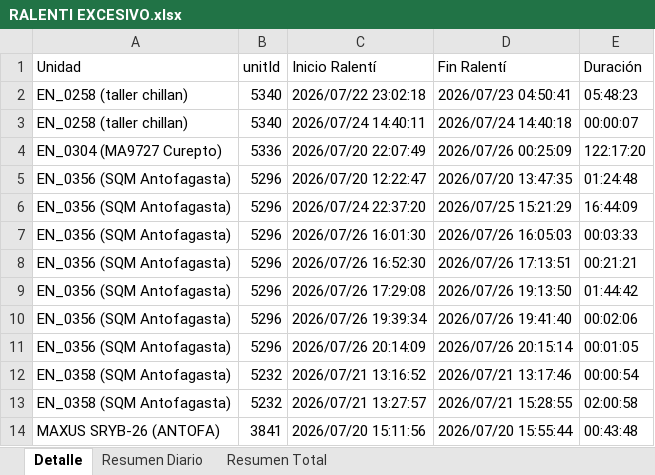
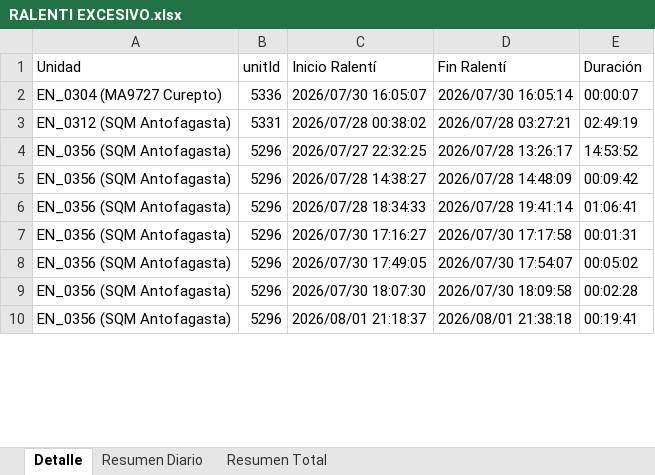
Before and after one commit to WurfelSPA/tracklink-enerfrost, an Excel workbook: RALENTI EXCESIVO.xlsx, sheet Detalle, drawn as a sheet; only a part is shown; values as stored, in another font and other column widths than the file's, no borders; removed rows and columns are numbered as before the commit, all else as after; the diff covers the shown part only; the diff names each change by its address in the sheet, - before the commit and + after, or states it on an @@ line.

```diff
--- a/RALENTI EXCESIVO.xlsx (sheet Detalle)
+++ b/RALENTI EXCESIVO.xlsx (sheet Detalle)
-row 2: EN_0258 (taller chillan) | 5340 | 2026/07/22 23:02:18 | 2026/07/23 04:50:41 | 05:48:23
-row 3: EN_0258 (taller chillan) | 5340 | 2026/07/24 14:40:11 | 2026/07/24 14:40:18 | 00:00:07
-C2 (Inicio Ralentí): 2026/07/20 22:07:49
+C2 (Inicio Ralentí): 2026/07/30 16:05:07
-D2 (Fin Ralentí): 2026/07/26 00:25:09
+D2 (Fin Ralentí): 2026/07/30 16:05:14
-E2 (Duración): 122:17:20
+E2 (Duración): 00:00:07
+row 3: EN_0312 (SQM Antofagasta) | 5331 | 2026/07/28 00:38:02 | 2026/07/28 03:27:21 | 02:49:19
-C4 (Inicio Ralentí): 2026/07/20 12:22:47
+C4 (Inicio Ralentí): 2026/07/27 22:32:25
-D4 (Fin Ralentí): 2026/07/20 13:47:35
+D4 (Fin Ralentí): 2026/07/28 13:26:17
-E4 (Duración): 01:24:48
+E4 (Duración): 14:53:52
-C5 (Inicio Ralentí): 2026/07/24 22:37:20
+C5 (Inicio Ralentí): 2026/07/28 14:38:27
-D5 (Fin Ralentí): 2026/07/25 15:21:29
+D5 (Fin Ralentí): 2026/07/28 14:48:09
-E5 (Duración): 16:44:09
+E5 (Duración): 00:09:42
-C6 (Inicio Ralentí): 2026/07/26 16:01:30
+C6 (Inicio Ralentí): 2026/07/28 18:34:33
-D6 (Fin Ralentí): 2026/07/26 16:05:03
+D6 (Fin Ralentí): 2026/07/28 19:41:14
-E6 (Duración): 00:03:33
+E6 (Duración): 01:06:41
-C7 (Inicio Ralentí): 2026/07/26 16:52:30
+C7 (Inicio Ralentí): 2026/07/30 17:16:27
-D7 (Fin Ralentí): 2026/07/26 17:13:51
+D7 (Fin Ralentí): 2026/07/30 17:17:58
-E7 (Duración): 00:21:21
+E7 (Duración): 00:01:31
-C8 (Inicio Ralentí): 2026/07/26 17:29:08
+C8 (Inicio Ralentí): 2026/07/30 17:49:05
-D8 (Fin Ralentí): 2026/07/26 19:13:50
+D8 (Fin Ralentí): 2026/07/30 17:54:07
-E8 (Duración): 01:44:42
+E8 (Duración): 00:05:02
-C9 (Inicio Ralentí): 2026/07/26 19:39:34
+C9 (Inicio Ralentí): 2026/07/30 18:07:30
-D9 (Fin Ralentí): 2026/07/26 19:41:40
+D9 (Fin Ralentí): 2026/07/30 18:09:58
-E9 (Duración): 00:02:06
+E9 (Duración): 00:02:28
-C10 (Inicio Ralentí): 2026/07/26 20:14:09
+C10 (Inicio Ralentí): 2026/08/01 21:18:37
-D10 (Fin Ralentí): 2026/07/26 20:15:14
+D10 (Fin Ralentí): 2026/08/01 21:38:18
-E10 (Duración): 00:01:05
+E10 (Duración): 00:19:41
-row 12: EN_0358 (SQM Antofagasta) | 5232 | 2026/07/21 13:16:52 | 2026/07/21 13:17:46 | 00:00:54
-row 13: EN_0358 (SQM Antofagasta) | 5232 | 2026/07/21 13:27:57 | 2026/07/21 15:28:55 | 02:00:58
-row 14: MAXUS SRYB-26 (ANTOFA) | 3841 | 2026/07/20 15:11:56 | 2026/07/20 15:55:44 | 00:43:48
```
Also changed, not shown: 10 added rows, 16 removed rows and 93 edited cells elsewhere in this sheet, sheet Resumen Diario, sheet Resumen Total, INFORME EXCESOS DE VELOCIDAD.xlsx, 2 other files.
